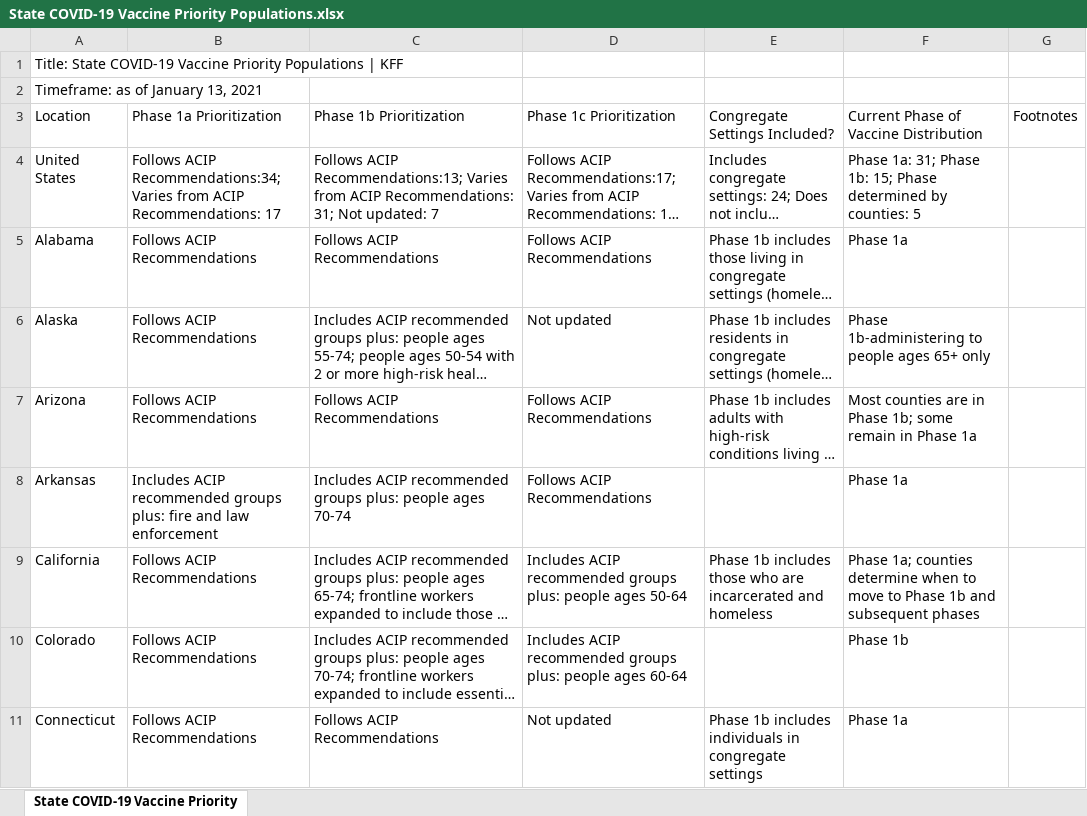
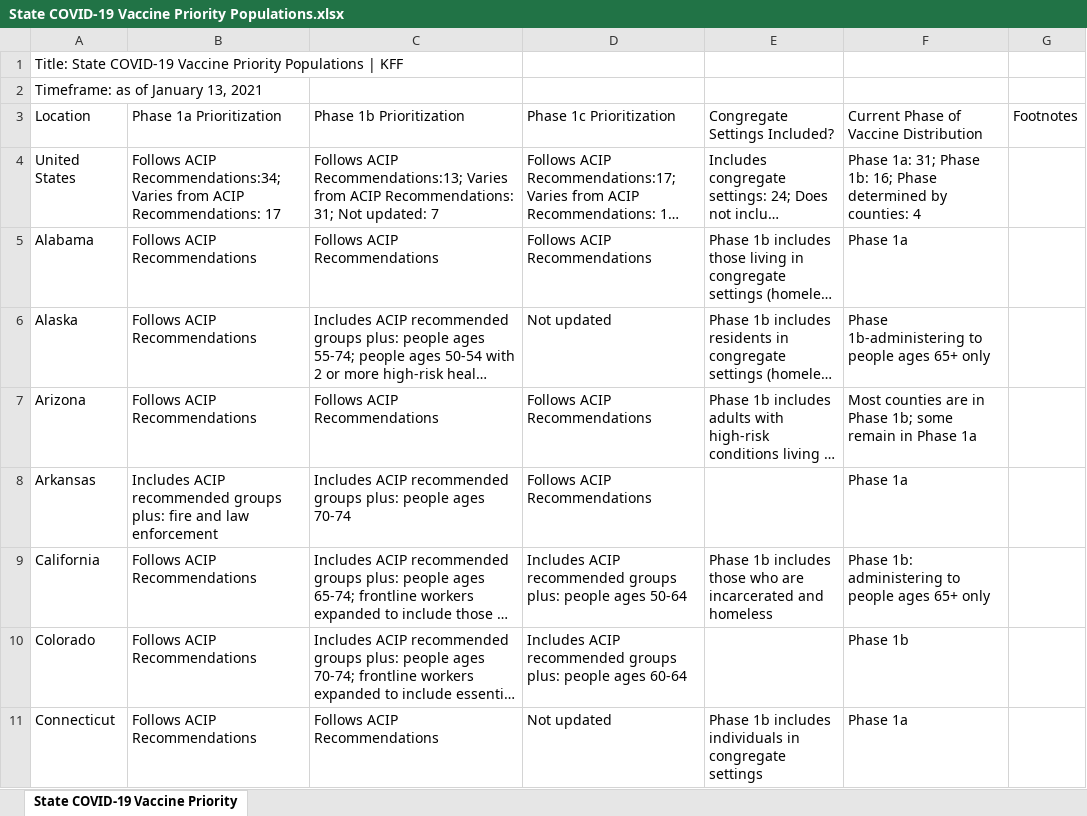
Before and after one commit to KFFData/COVID-19-Data, an Excel workbook: State COVID-19 Vaccine Priority Populations.xlsx, sheet State COVID-19 Vaccine Priority, drawn as a sheet; only a part is shown; long unchanged cells end in …; values as stored, in another font and other column widths than the file's, no borders; the diff names each change by its address in the sheet, - before the commit and + after, or states it on an @@ line.

Commit message:
Add files via upload

```diff
--- a/State COVID-19 Vaccine Priority Populations.xlsx (sheet State COVID-19 Vaccine Priority)
+++ b/State COVID-19 Vaccine Priority Populations.xlsx (sheet State COVID-19 Vaccine Priority)
-F4: …Phase 1b: 15; Phase determined by counties: 5
+F4: …Phase 1b: 16; Phase determined by counties: 4
-F9: Phase 1a; counties determine when to move to Phase 1b and subsequent phases
+F9: Phase 1b: administering to people ages 65+ only
```
